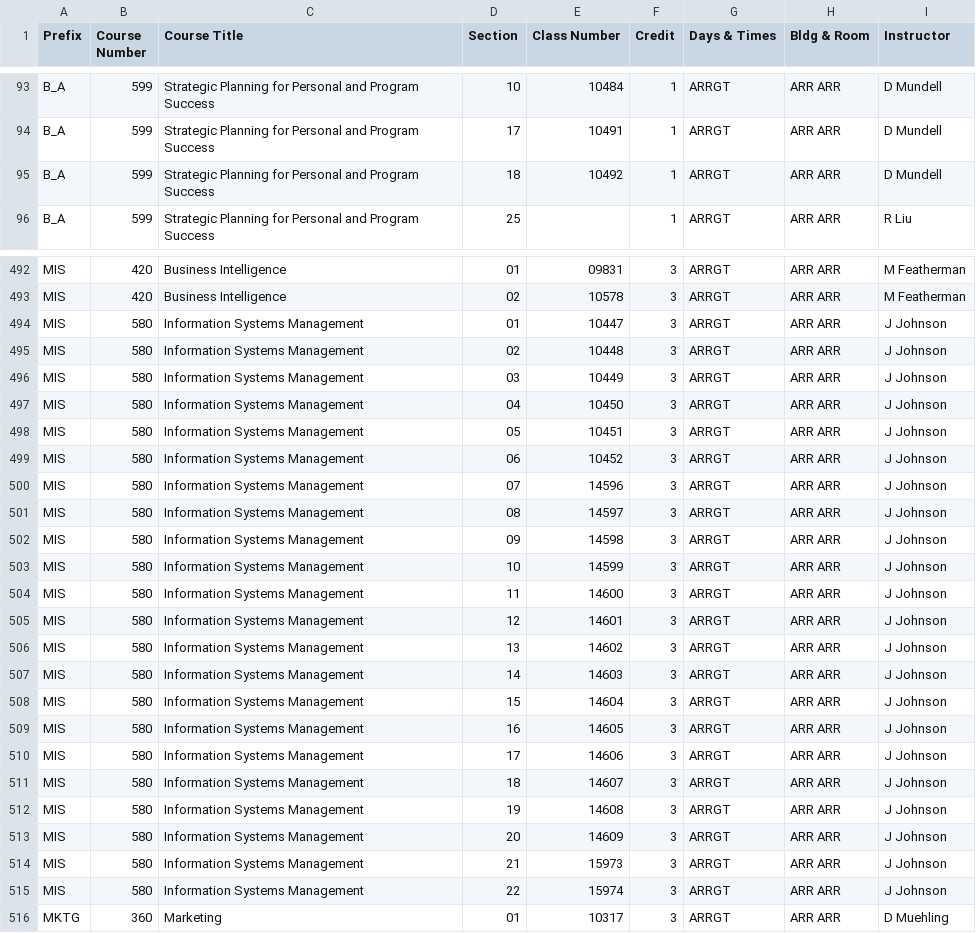
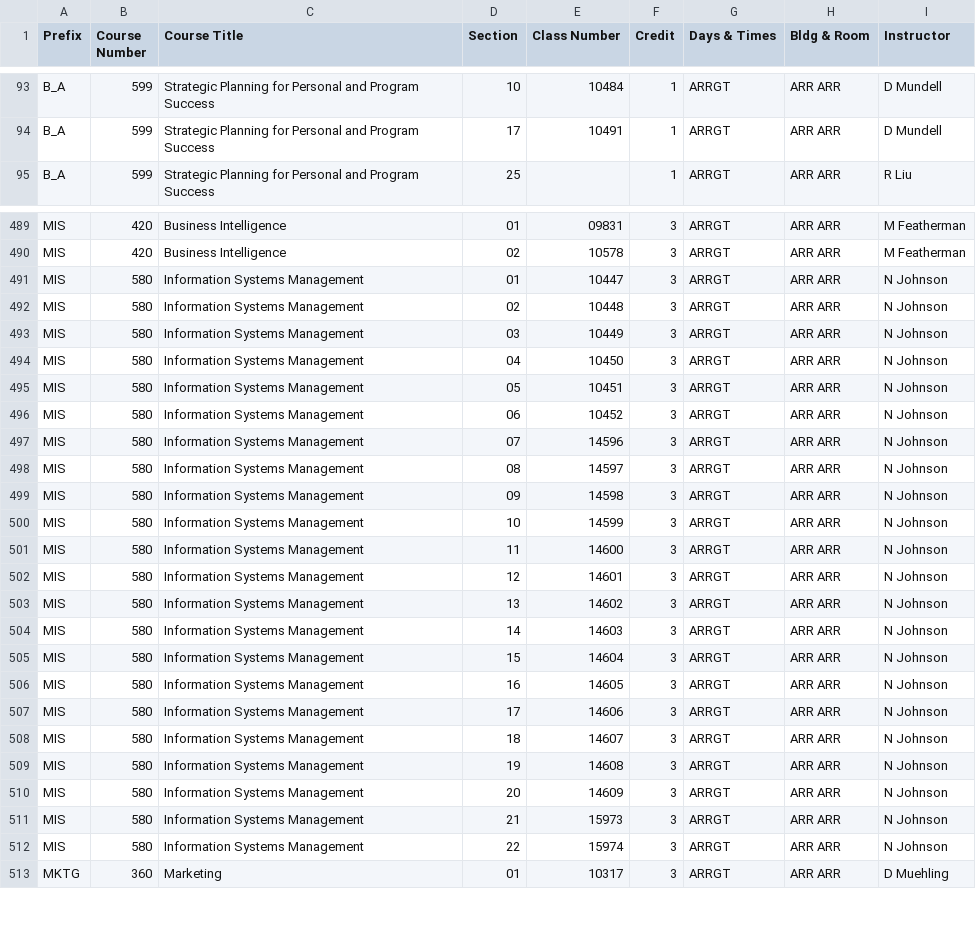
Before and after one commit to shinyamagami/WSU_courses, a CSV file: outputs/DDP_20211.csv, drawn as a sheet; only a part is shown, gaps mark what is left out; the diff covers the shown part only.

```diff
--- a/outputs/DDP_20211.csv
+++ b/outputs/DDP_20211.csv
@@ -94,3 +94,2 @@ B_A,599,Strategic Planning for Personal and Program Success,10,10484,1,ARRGT,ARR
 B_A,599,Strategic Planning for Personal and Program Success,17,10491,1,ARRGT,ARR ARR,D Mundell
-B_A,599,Strategic Planning for Personal and Program Success,18,10492,1,ARRGT,ARR ARR,D Mundell
 B_A,599,Strategic Planning for Personal and Program Success,25,"",1,ARRGT,ARR ARR,R Liu
@@ -493,24 +490,24 @@ MIS,420,Business Intelligence,01,09831,3,ARRGT,ARR ARR,M Featherman
 MIS,420,Business Intelligence,02,10578,3,ARRGT,ARR ARR,M Featherman
-MIS,580,Information Systems Management,01,10447,3,ARRGT,ARR ARR,J Johnson
-MIS,580,Information Systems Management,02,10448,3,ARRGT,ARR ARR,J Johnson
-MIS,580,Information Systems Management,03,10449,3,ARRGT,ARR ARR,J Johnson
-MIS,580,Information Systems Management,04,10450,3,ARRGT,ARR ARR,J Johnson
-MIS,580,Information Systems Management,05,10451,3,ARRGT,ARR ARR,J Johnson
-MIS,580,Information Systems Management,06,10452,3,ARRGT,ARR ARR,J Johnson
-MIS,580,Information Systems Management,07,14596,3,ARRGT,ARR ARR,J Johnson
-MIS,580,Information Systems Management,08,14597,3,ARRGT,ARR ARR,J Johnson
-MIS,580,Information Systems Management,09,14598,3,ARRGT,ARR ARR,J Johnson
-MIS,580,Information Systems Management,10,14599,3,ARRGT,ARR ARR,J Johnson
-MIS,580,Information Systems Management,11,14600,3,ARRGT,ARR ARR,J Johnson
-MIS,580,Information Systems Management,12,14601,3,ARRGT,ARR ARR,J Johnson
-MIS,580,Information Systems Management,13,14602,3,ARRGT,ARR ARR,J Johnson
-MIS,580,Information Systems Management,14,14603,3,ARRGT,ARR ARR,J Johnson
-MIS,580,Information Systems Management,15,14604,3,ARRGT,ARR ARR,J Johnson
-MIS,580,Information Systems Management,16,14605,3,ARRGT,ARR ARR,J Johnson
-MIS,580,Information Systems Management,17,14606,3,ARRGT,ARR ARR,J Johnson
-MIS,580,Information Systems Management,18,14607,3,ARRGT,ARR ARR,J Johnson
-MIS,580,Information Systems Management,19,14608,3,ARRGT,ARR ARR,J Johnson
-MIS,580,Information Systems Management,20,14609,3,ARRGT,ARR ARR,J Johnson
-MIS,580,Information Systems Management,21,15973,3,ARRGT,ARR ARR,J Johnson
-MIS,580,Information Systems Management,22,15974,3,ARRGT,ARR ARR,J Johnson
+MIS,580,Information Systems Management,01,10447,3,ARRGT,ARR ARR,N Johnson
+MIS,580,Information Systems Management,02,10448,3,ARRGT,ARR ARR,N Johnson
+MIS,580,Information Systems Management,03,10449,3,ARRGT,ARR ARR,N Johnson
+MIS,580,Information Systems Management,04,10450,3,ARRGT,ARR ARR,N Johnson
+MIS,580,Information Systems Management,05,10451,3,ARRGT,ARR ARR,N Johnson
+MIS,580,Information Systems Management,06,10452,3,ARRGT,ARR ARR,N Johnson
+MIS,580,Information Systems Management,07,14596,3,ARRGT,ARR ARR,N Johnson
+MIS,580,Information Systems Management,08,14597,3,ARRGT,ARR ARR,N Johnson
+MIS,580,Information Systems Management,09,14598,3,ARRGT,ARR ARR,N Johnson
+MIS,580,Information Systems Management,10,14599,3,ARRGT,ARR ARR,N Johnson
+MIS,580,Information Systems Management,11,14600,3,ARRGT,ARR ARR,N Johnson
+MIS,580,Information Systems Management,12,14601,3,ARRGT,ARR ARR,N Johnson
+MIS,580,Information Systems Management,13,14602,3,ARRGT,ARR ARR,N Johnson
+MIS,580,Information Systems Management,14,14603,3,ARRGT,ARR ARR,N Johnson
+MIS,580,Information Systems Management,15,14604,3,ARRGT,ARR ARR,N Johnson
+MIS,580,Information Systems Management,16,14605,3,ARRGT,ARR ARR,N Johnson
+MIS,580,Information Systems Management,17,14606,3,ARRGT,ARR ARR,N Johnson
+MIS,580,Information Systems Management,18,14607,3,ARRGT,ARR ARR,N Johnson
+MIS,580,Information Systems Management,19,14608,3,ARRGT,ARR ARR,N Johnson
+MIS,580,Information Systems Management,20,14609,3,ARRGT,ARR ARR,N Johnson
+MIS,580,Information Systems Management,21,15973,3,ARRGT,ARR ARR,N Johnson
+MIS,580,Information Systems Management,22,15974,3,ARRGT,ARR ARR,N Johnson
 MKTG,360,Marketing,01,10317,3,ARRGT,ARR ARR,D Muehling
```
Also changed, not shown: 2 removed rows and 22 edited cells elsewhere in this file, outputs/Everett_20211.csv, outputs/Pullman_20211.csv, 3 other files.
